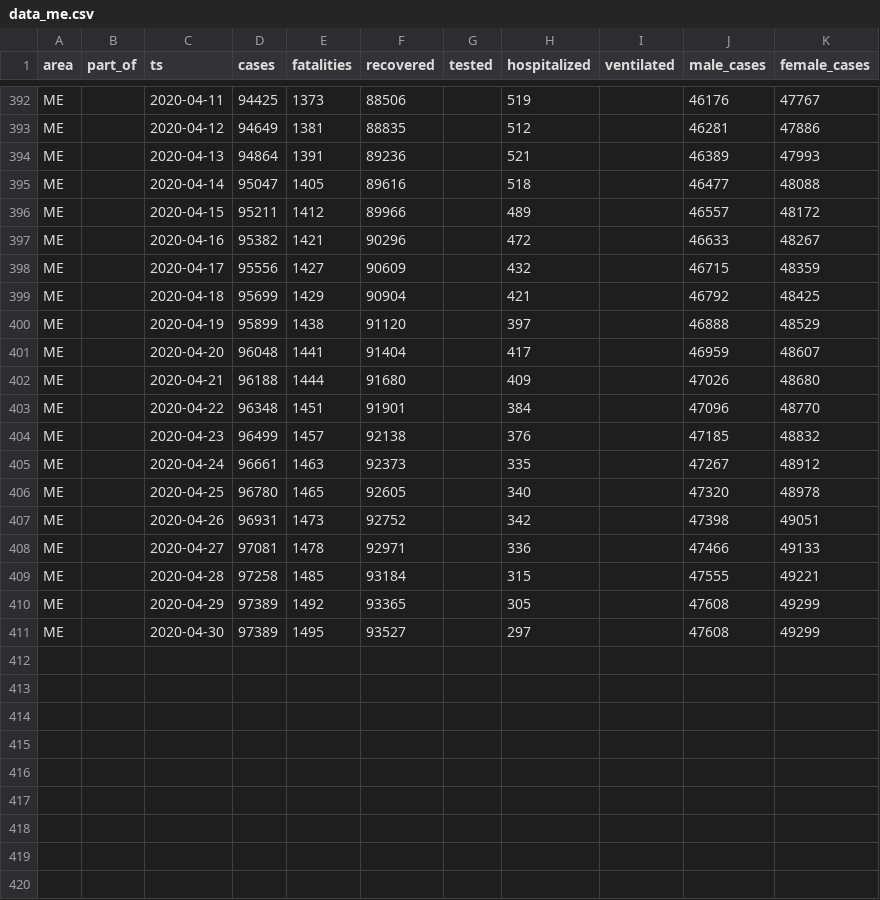
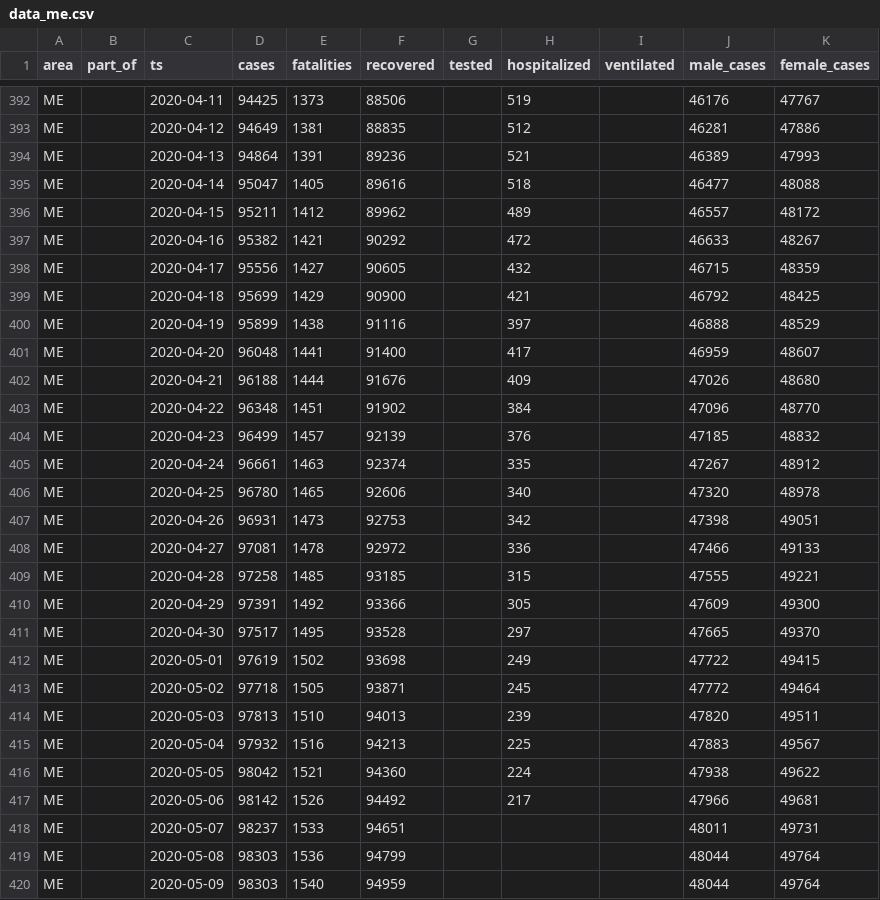
Before and after one commit to aleksandar-jovicic/COVID19-Montenegro, a CSV file: data_me.csv, drawn as a sheet; only a part is shown, gaps mark what is left out.

```diff
--- a/data_me.csv
+++ b/data_me.csv
@@ -395,17 +395,26 @@ ME,,2020-04-13,94864,1391,89236,,521,,46389,47993
 ME,,2020-04-14,95047,1405,89616,,518,,46477,48088
-ME,,2020-04-15,95211,1412,89966,,489,,46557,48172
-ME,,2020-04-16,95382,1421,90296,,472,,46633,48267
-ME,,2020-04-17,95556,1427,90609,,432,,46715,48359
-ME,,2020-04-18,95699,1429,90904,,421,,46792,48425
-ME,,2020-04-19,95899,1438,91120,,397,,46888,48529
-ME,,2020-04-20,96048,1441,91404,,417,,46959,48607
-ME,,2020-04-21,96188,1444,91680,,409,,47026,48680
-ME,,2020-04-22,96348,1451,91901,,384,,47096,48770
-ME,,2020-04-23,96499,1457,92138,,376,,47185,48832
-ME,,2020-04-24,96661,1463,92373,,335,,47267,48912
-ME,,2020-04-25,96780,1465,92605,,340,,47320,48978
-ME,,2020-04-26,96931,1473,92752,,342,,47398,49051
-ME,,2020-04-27,97081,1478,92971,,336,,47466,49133
-ME,,2020-04-28,97258,1485,93184,,315,,47555,49221
-ME,,2020-04-29,97389,1492,93365,,305,,47608,49299
-ME,,2020-04-30,97389,1495,93527,,297,,47608,49299
+ME,,2020-04-15,95211,1412,89962,,489,,46557,48172
+ME,,2020-04-16,95382,1421,90292,,472,,46633,48267
+ME,,2020-04-17,95556,1427,90605,,432,,46715,48359
+ME,,2020-04-18,95699,1429,90900,,421,,46792,48425
+ME,,2020-04-19,95899,1438,91116,,397,,46888,48529
+ME,,2020-04-20,96048,1441,91400,,417,,46959,48607
+ME,,2020-04-21,96188,1444,91676,,409,,47026,48680
+ME,,2020-04-22,96348,1451,91902,,384,,47096,48770
+ME,,2020-04-23,96499,1457,92139,,376,,47185,48832
+ME,,2020-04-24,96661,1463,92374,,335,,47267,48912
+ME,,2020-04-25,96780,1465,92606,,340,,47320,48978
+ME,,2020-04-26,96931,1473,92753,,342,,47398,49051
+ME,,2020-04-27,97081,1478,92972,,336,,47466,49133
+ME,,2020-04-28,97258,1485,93185,,315,,47555,49221
+ME,,2020-04-29,97391,1492,93366,,305,,47609,49300
+ME,,2020-04-30,97517,1495,93528,,297,,47665,49370
+ME,,2020-05-01,97619,1502,93698,,249,,47722,49415
+ME,,2020-05-02,97718,1505,93871,,245,,47772,49464
+ME,,2020-05-03,97813,1510,94013,,239,,47820,49511
+ME,,2020-05-04,97932,1516,94213,,225,,47883,49567
+ME,,2020-05-05,98042,1521,94360,,224,,47938,49622
+ME,,2020-05-06,98142,1526,94492,,217,,47966,49681
+ME,,2020-05-07,98237,1533,94651,,,,48011,49731
+ME,,2020-05-08,98303,1536,94799,,,,48044,49764
+ME,,2020-05-09,98303,1540,94959,,,,48044,49764
```
Also changed, not shown: timeseries.csv.
